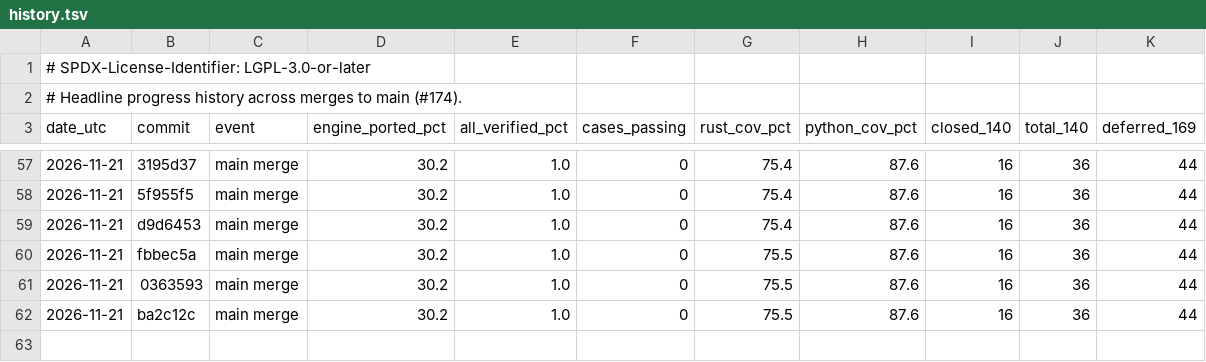
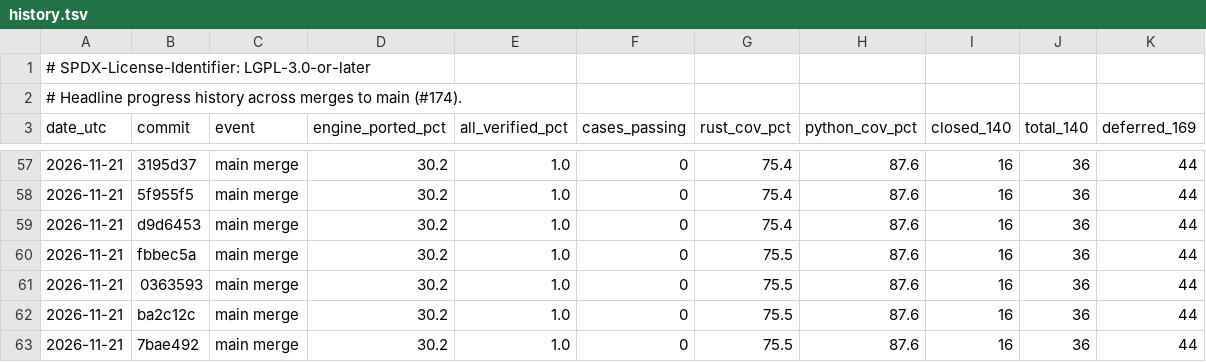
Before and after one commit to joshspeagle/FlexMESA, a TSV file: benchmarks/dashboard/history.tsv, drawn as a sheet; only a part is shown, gaps mark what is left out.

```diff
--- a/benchmarks/dashboard/history.tsv
+++ b/benchmarks/dashboard/history.tsv
@@ -62 +62,2 @@ date_utc	commit	event	engine_ported_pct	all_verified_pct	cases_passing	rust_cov_
 2026-11-21	ba2c12c	main merge	30.2	1.0	0	75.5	87.6	16	36	44
+2026-11-21	7bae492	main merge	30.2	1.0	0	75.5	87.6	16	36	44
```
Also changed, not shown: 2 other files.
